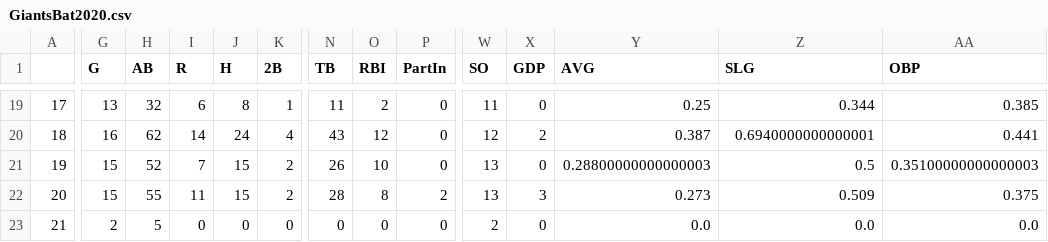
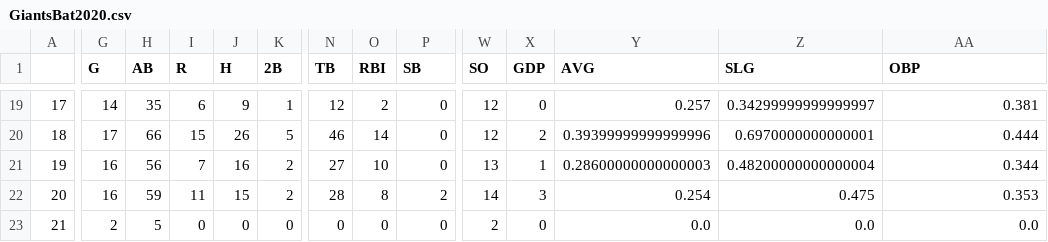
Before and after one commit to Anzodroid/Baseball, a CSV file: GiantsBat2020.csv, drawn as a sheet; only a part is shown, gaps mark what is left out; the diff covers the shown part only; the diff names each change by its address in the sheet, - before the commit and + after, or states it on an @@ line.

```diff
--- a/GiantsBat2020.csv
+++ b/GiantsBat2020.csv
-P1: PartIn
+P1: SB
-G19 (G): 13
+G19 (G): 14
-H19 (AB): 32
+H19 (AB): 35
-J19 (H): 8
+J19 (H): 9
-N19 (TB): 11
+N19 (TB): 12
-W19 (SO): 11
+W19 (SO): 12
-Y19 (AVG): 0.25
+Y19 (AVG): 0.257
-Z19 (SLG): 0.344
+Z19 (SLG): 0.34299999999999997
-AA19 (OBP): 0.385
+AA19 (OBP): 0.381
-G20 (G): 16
+G20 (G): 17
-H20 (AB): 62
+H20 (AB): 66
-I20 (R): 14
+I20 (R): 15
-J20 (H): 24
+J20 (H): 26
-K20 (2B): 4
+K20 (2B): 5
-N20 (TB): 43
+N20 (TB): 46
-O20 (RBI): 12
+O20 (RBI): 14
-Y20 (AVG): 0.387
+Y20 (AVG): 0.39399999999999996
-Z20 (SLG): 0.6940000000000001
+Z20 (SLG): 0.6970000000000001
-AA20 (OBP): 0.441
+AA20 (OBP): 0.444
-G21:G22 (G): 15
+G21:G22 (G): 16
-H21 (AB): 52
+H21 (AB): 56
-J21 (H): 15
+J21 (H): 16
-N21 (TB): 26
+N21 (TB): 27
-X21 (GDP): 0
+X21 (GDP): 1
-Y21 (AVG): 0.28800000000000003
+Y21 (AVG): 0.28600000000000003
-Z21 (SLG): 0.5
+Z21 (SLG): 0.48200000000000004
-AA21 (OBP): 0.35100000000000003
+AA21 (OBP): 0.344
-H22 (AB): 55
+H22 (AB): 59
-W22 (SO): 13
+W22 (SO): 14
-Y22 (AVG): 0.273
+Y22 (AVG): 0.254
-Z22 (SLG): 0.509
+Z22 (SLG): 0.475
-AA22 (OBP): 0.375
+AA22 (OBP): 0.353
```
Also changed, not shown: 60 edited cells elsewhere in this file.
